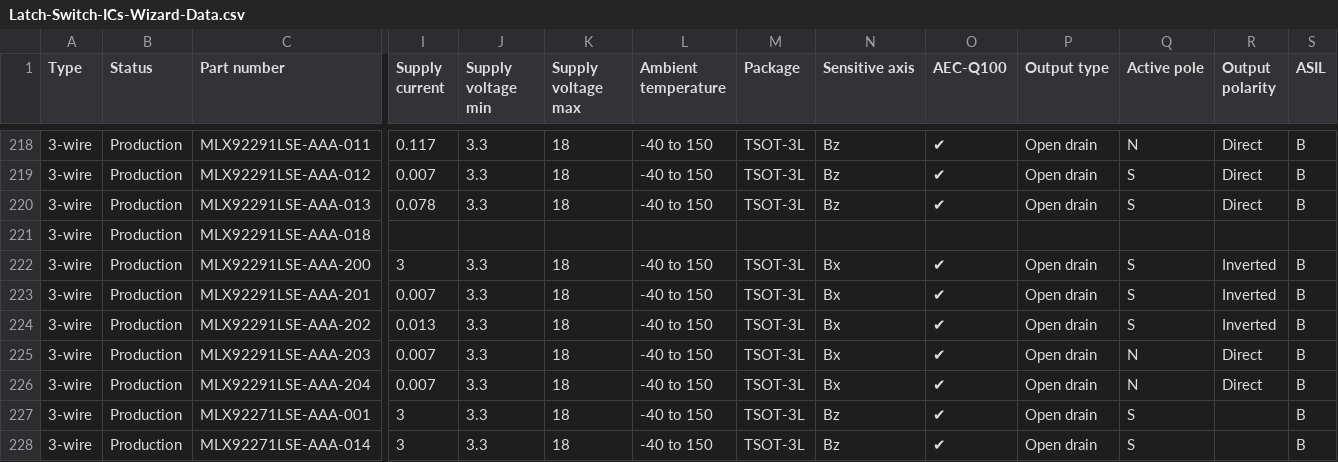
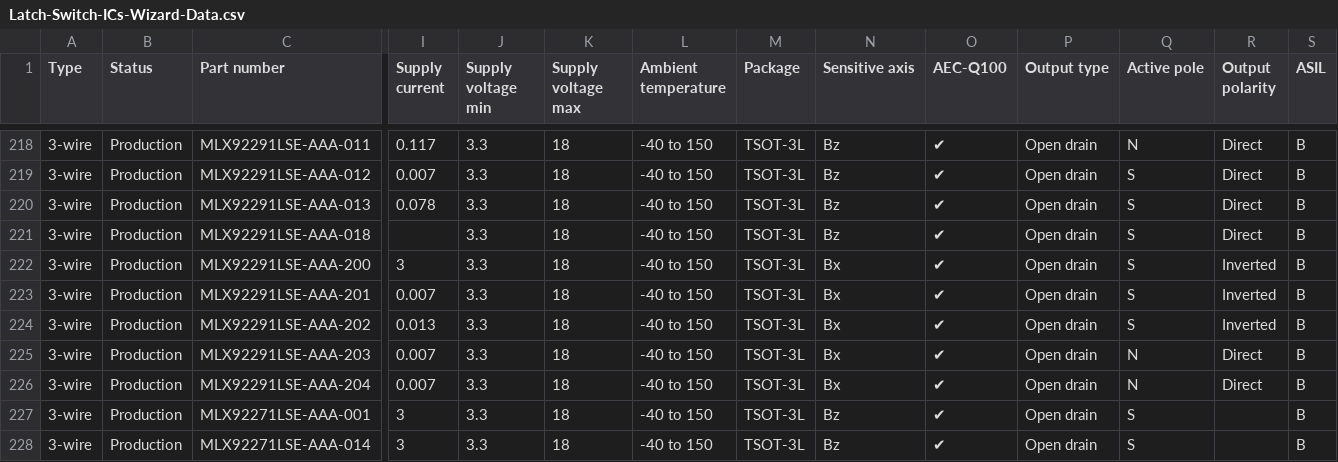
Before and after one commit to MelexisBC/Wizard--Latch-Switch-ICs-Data, a CSV file: Latch-Switch-ICs-Wizard-Data.csv, drawn as a sheet; only a part is shown, gaps mark what is left out; the diff names each change by its address in the sheet, - before the commit and + after, or states it on an @@ line.

Commit message:
Wizard - Latch and switch ICs - Google sheet updated

```diff
--- a/Latch-Switch-ICs-Wizard-Data.csv
+++ b/Latch-Switch-ICs-Wizard-Data.csv
-J221 (Supply voltage min): (empty)
+J221 (Supply voltage min): 3.3
-K221 (Supply voltage max): (empty)
+K221 (Supply voltage max): 18
-L221 (Ambient temperature): (empty)
+L221 (Ambient temperature): -40 to 150
-M221 (Package): (empty)
+M221 (Package): TSOT-3L
-N221 (Sensitive axis): (empty)
+N221 (Sensitive axis): Bz
-O221 (AEC-Q100): (empty)
+O221 (AEC-Q100): ✔
-P221 (Output type): (empty)
+P221 (Output type): Open drain
-Q221 (Active pole): (empty)
+Q221 (Active pole): S
-R221 (Output polarity): (empty)
+R221 (Output polarity): Direct
-S221 (ASIL): (empty)
+S221 (ASIL): B
```
